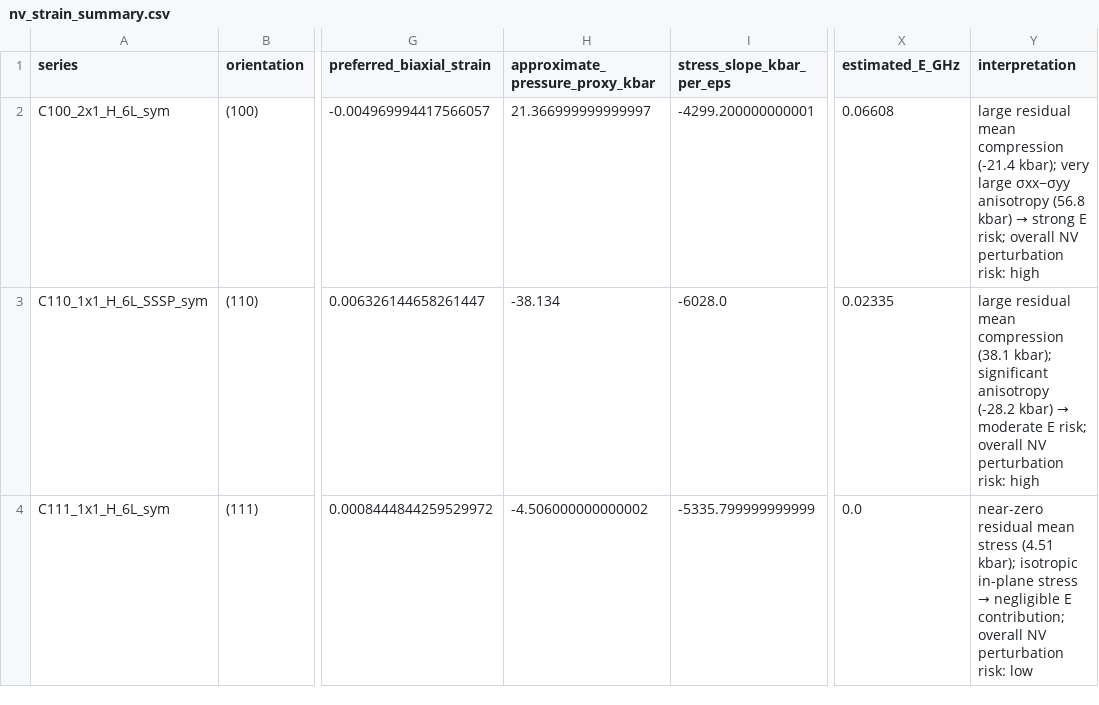
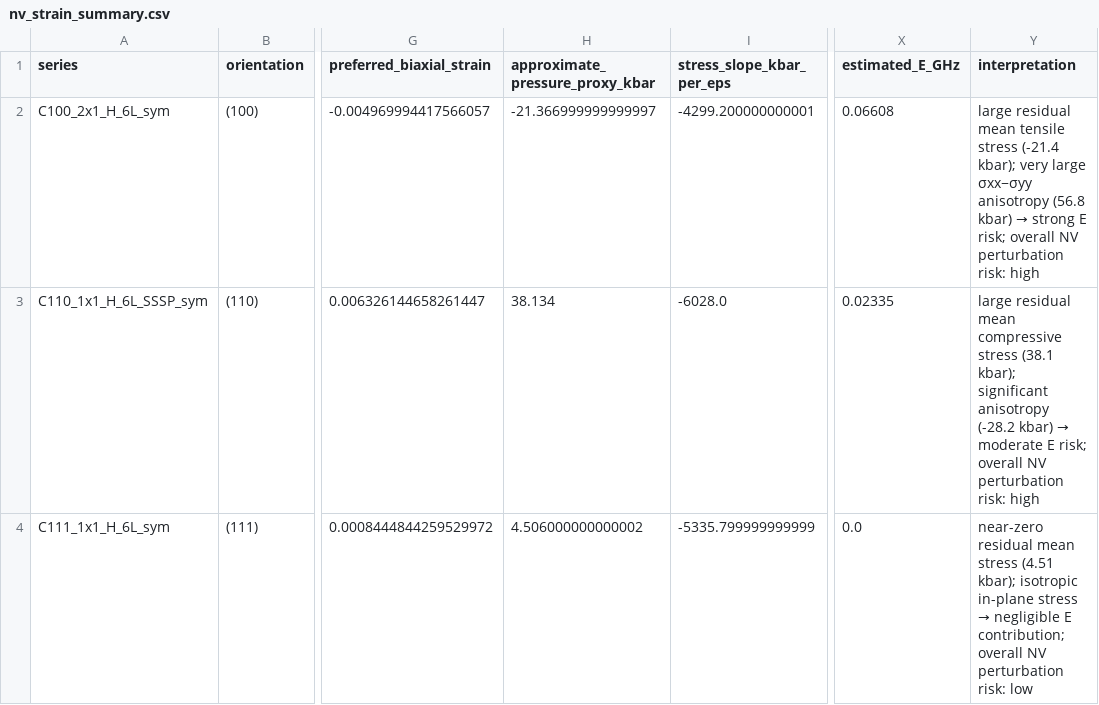
Before and after one commit to JOwenLab/slab-generator, a CSV file: results/nv/nv_strain_summary.csv, drawn as a sheet; only a part is shown, gaps mark what is left out; the diff names each change by its address in the sheet, - before the commit and + after, or states it on an @@ line.

```diff
--- a/results/nv/nv_strain_summary.csv
+++ b/results/nv/nv_strain_summary.csv
-H2 (approximate_pressure_proxy_kbar): 21.366999999999997
+H2 (approximate_pressure_proxy_kbar): -21.366999999999997
-Y2 (interpretation): …residual mean compression (-21.4 kbar);…
+Y2 (interpretation): …residual mean tensile stress (-21.4 kbar);…
-H3 (approximate_pressure_proxy_kbar): -38.134
+H3 (approximate_pressure_proxy_kbar): 38.134
-Y3 (interpretation): …residual mean compression (38.1 kbar);…
+Y3 (interpretation): …residual mean compressive stress (38.1 kbar);…
-H4 (approximate_pressure_proxy_kbar): -4.506000000000002
+H4 (approximate_pressure_proxy_kbar): 4.506000000000002
```
Also changed, not shown: results/slabs/slab_stress_summary.csv, 49 other files.
